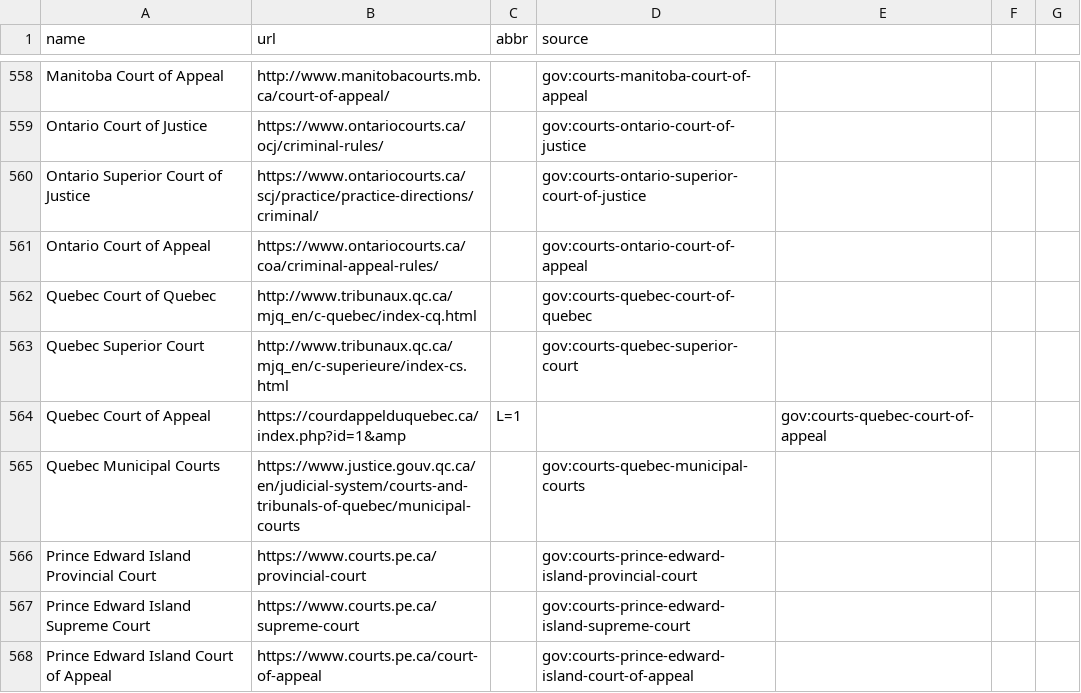
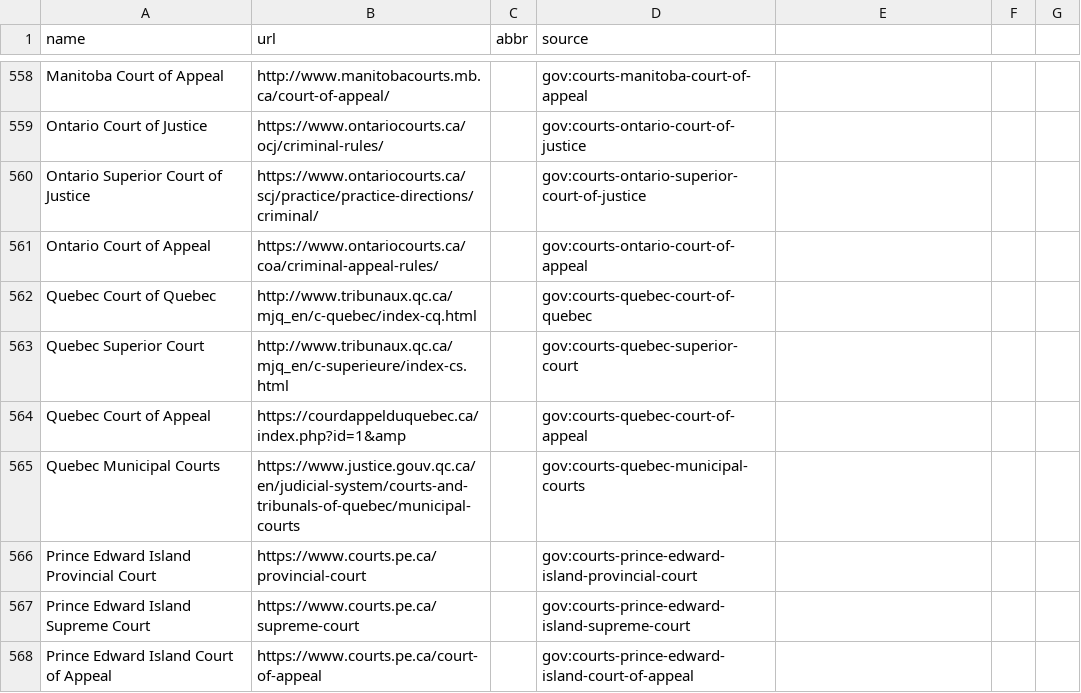
Before and after one commit to IsaacLatta/Website-Scanner, a CSV file: resources/ca_sites.csv, drawn as a sheet; only a part is shown, gaps mark what is left out.

```diff
--- a/resources/ca_sites.csv
+++ b/resources/ca_sites.csv
@@ -563,3 +563,3 @@ Quebec Court of Quebec,http://www.tribunaux.qc.ca/mjq_en/c-quebec/index-cq.html,
 Quebec Superior Court,http://www.tribunaux.qc.ca/mjq_en/c-superieure/index-cs.html,,gov:courts-quebec-superior-court,,,
-Quebec Court of Appeal,https://courdappelduquebec.ca/index.php?id=1&amp,L=1,,gov:courts-quebec-court-of-appeal,,
+Quebec Court of Appeal,https://courdappelduquebec.ca/index.php?id=1&amp,,gov:courts-quebec-court-of-appeal,,,
 Quebec Municipal Courts,https://www.justice.gouv.qc.ca/en/judicial-system/courts-and-tribunals-of-quebec/municipal-courts,,gov:courts-quebec-municipal-courts,,,
```
Also changed, not shown: 43 other files.
